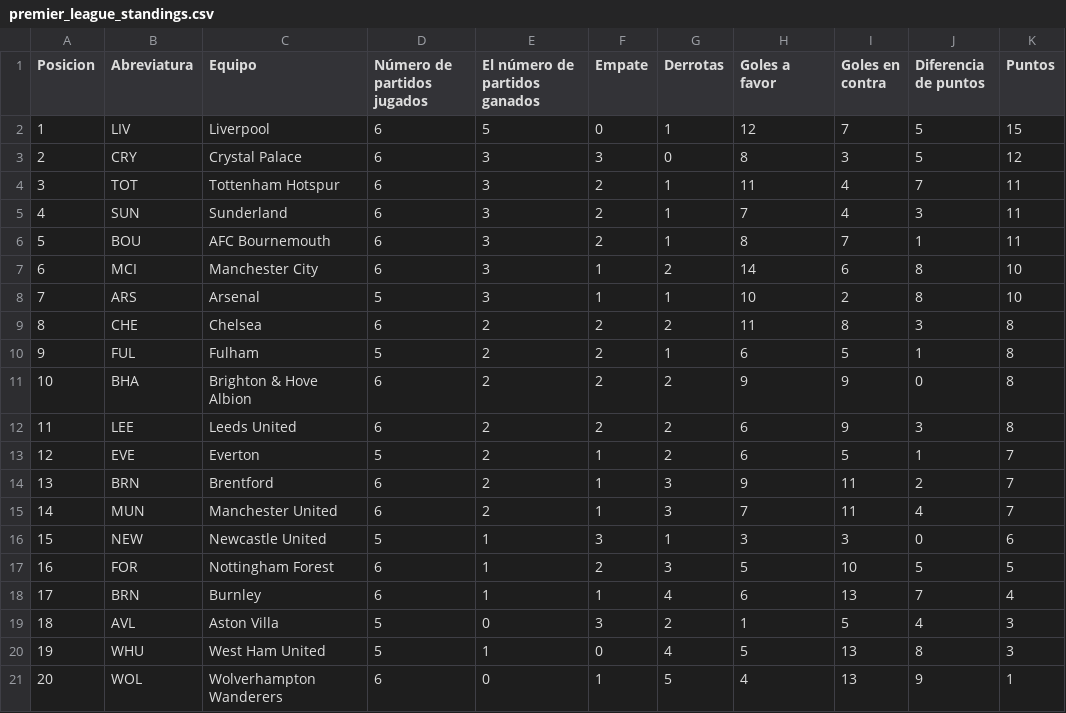
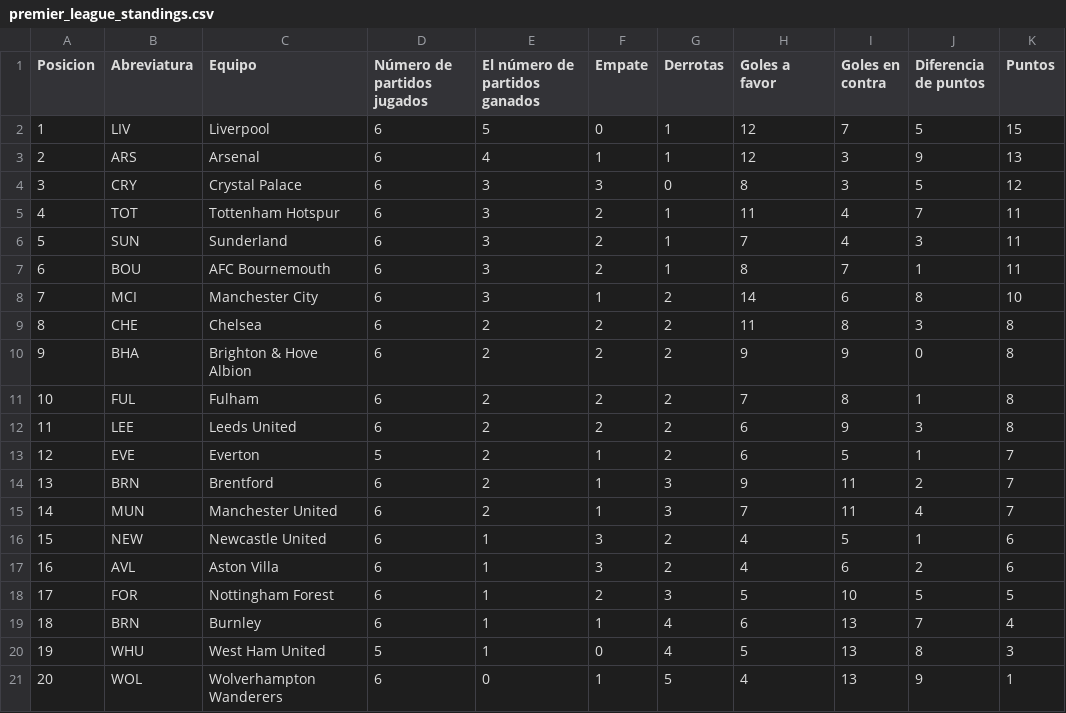
Before and after one commit to AndresPlazas19931504/scrapper-deportes-devops, a CSV file: data/premier_league_standings.csv, drawn as a sheet; removed rows and columns are numbered as before the commit, all else as after; the diff names each change by its address in the sheet, - before the commit and + after, or states it on an @@ line.

```diff
--- a/data/premier_league_standings.csv
+++ b/data/premier_league_standings.csv
+row 3: 2 | ARS | Arsenal | 6 | 4 | 1 | 1 | 12 | 3 | 9 | 13
@@ column A (Posicion) renumbered between rows 4 and 19 @@
-row 8: 7 | ARS | Arsenal | 5 | 3 | 1 | 1 | 10 | 2 | 8 | 10
-row 10: 9 | FUL | Fulham | 5 | 2 | 2 | 1 | 6 | 5 | 1 | 8
+row 11: 10 | FUL | Fulham | 6 | 2 | 2 | 2 | 7 | 8 | 1 | 8
-D16 (Número de partidos jugados): 5
+D16 (Número de partidos jugados): 6
-G16 (Derrotas): 1
+G16 (Derrotas): 2
-H16 (Goles a favor): 3
+H16 (Goles a favor): 4
-I16 (Goles en contra): 3
+I16 (Goles en contra): 5
-J16 (Diferencia de puntos): 0
+J16 (Diferencia de puntos): 1
+row 17: 16 | AVL | Aston Villa | 6 | 1 | 3 | 2 | 4 | 6 | 2 | 6
-row 19: 18 | AVL | Aston Villa | 5 | 0 | 3 | 2 | 1 | 5 | 4 | 3
```
